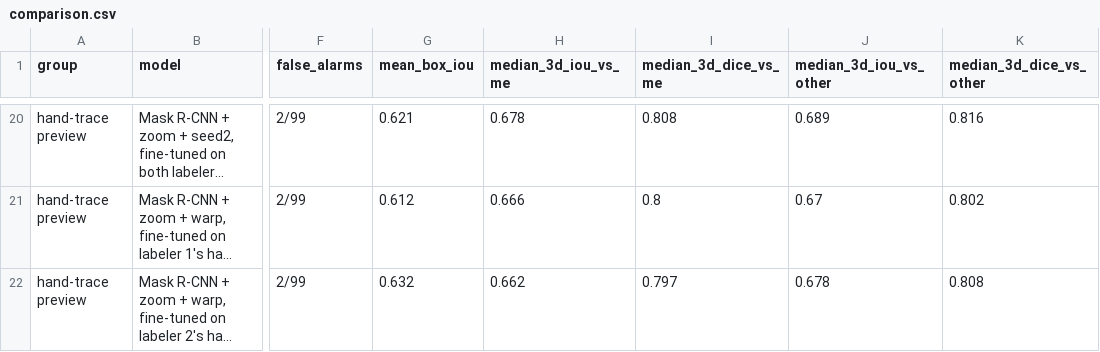
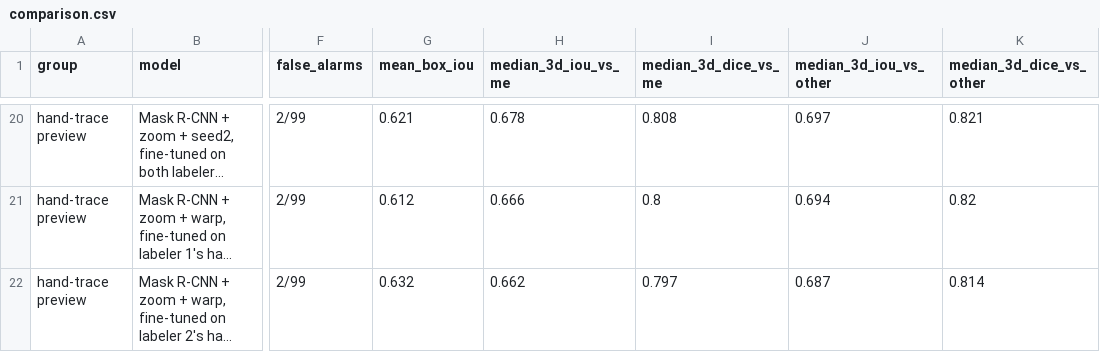
Before and after one commit to Tylee3/FA26-NUDZ-Team---AMSTERDAM, a CSV file: rcnn_out_14/comparison.csv, drawn as a sheet; only a part is shown, gaps mark what is left out; long unchanged cells end in …; the diff covers the shown part only; the diff names each change by its address in the sheet, - before the commit and + after, or states it on an @@ line.

```diff
--- a/rcnn_out_14/comparison.csv
+++ b/rcnn_out_14/comparison.csv
-J20 (median_3d_iou_vs_other): 0.689
+J20 (median_3d_iou_vs_other): 0.697
-K20 (median_3d_dice_vs_other): 0.816
+K20 (median_3d_dice_vs_other): 0.821
-J21 (median_3d_iou_vs_other): 0.67
+J21 (median_3d_iou_vs_other): 0.694
-K21 (median_3d_dice_vs_other): 0.802
+K21 (median_3d_dice_vs_other): 0.82
-J22 (median_3d_iou_vs_other): 0.678
+J22 (median_3d_iou_vs_other): 0.687
-K22 (median_3d_dice_vs_other): 0.808
+K22 (median_3d_dice_vs_other): 0.814
```
Also changed, not shown: 31 edited cells elsewhere in this file, rcnn_out_14/faster_rcnn/results.csv, rcnn_out_14/finetune_cv/results.csv, 14 other files.
